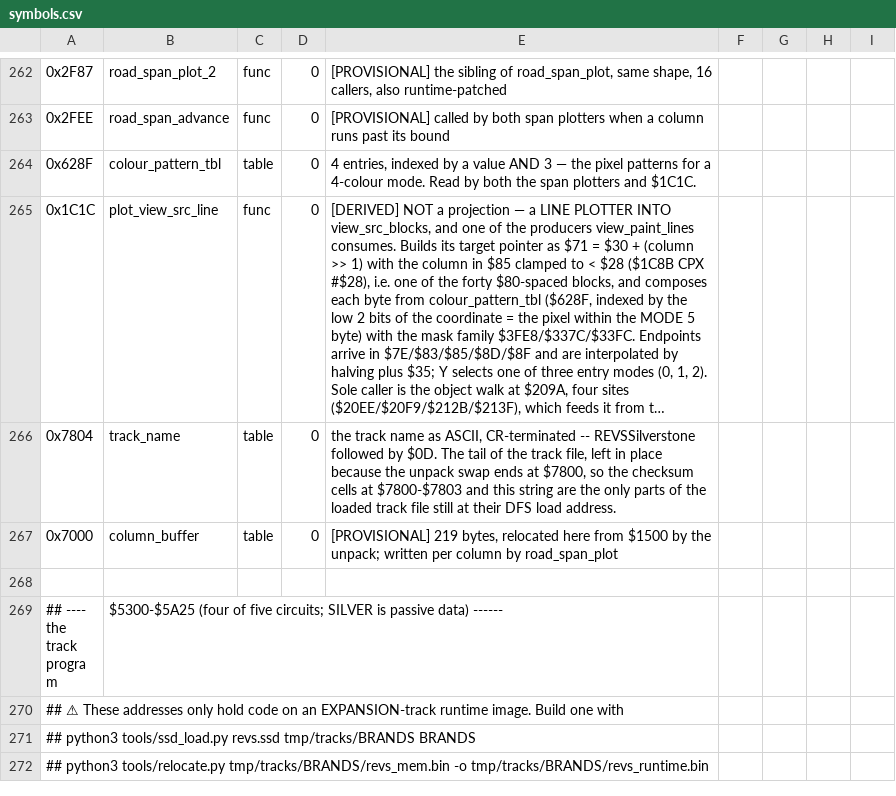
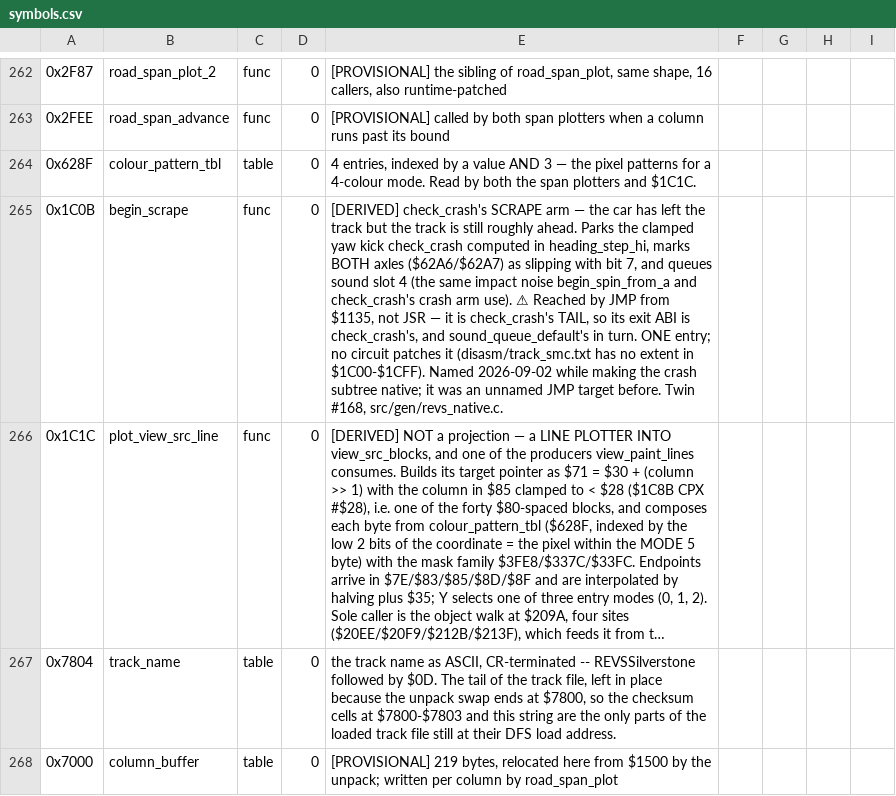
Before and after one commit to Vesuri/revs, a CSV file: disasm/symbols.csv, drawn as a sheet; only a part is shown, gaps mark what is left out; the shorter side is filled out with more unchanged rows; long unchanged cells end in …; the diff names each change by its address in the sheet, - before the commit and + after, or states it on an @@ line.

Commit message:
🔧 The crash/restart subtree goes native: twins #167-#171
check_crash ($111E), begin_scrape ($1C0B), sound_stop_all ($43F6),
build_player_car ($11CE) and step_delta_halve ($2B0E) — every remaining
transliteration in the call trees of check_crash and build_player_car.

Three things worth keeping out of the diff noise:

* check_crash's `LDA #$14 / BIT heading_step_hi / JSR abs8` is NOT an absolute
  value.  BIT sets N from the MEMORY operand and abs8's BPL tests the caller's
  N, so the constant comes back negated iff the yaw rate was negative: it is a
  SIGN COPY onto a clamped magnitude.  Written as such, with the argument at
  the code.

* step_delta_halve is three sign-propagating 16-bit halves — one ASR.W each,
  where the 6502 spelt it CLC/BPL/SEC/ROR/ROR.  ⭐ It is also the routine that
  made math_lo/hi look indexed: $74/$75/$76 here are the three LOW bytes of the
  step-delta vector, not a lo/hi pair.

* build_player_car threads the byte place_car_world_coords RETURNS as the index
  its tail uses, not saved_slot_index.  They differ on the per-circuit SMC trap
  arm (the callee hands back 1 there), and that arm is 10% of the fixture's
  cases — the first version failed on it.

`loader_stub` at $1200 turns out not to be a routine: build_player_car runs
$11CE-$1207 and falls straight through it, so that name is a revs_mem.bin
artifact shadowing this routine's tail.  Queued in docs/rename.md along with
$62A7, $31D0 and $3D68.

Gates: make validate PASS (12-defect sabotage sweep, all 12 FAIL, distinct
diffs), determinism + determinism-drive byte-identical, endian-lint clean,
tracks 6/6 byte-exact, track-run every circuit's hooks run, Amiga muldiv +
probe audits clean.

```diff
--- a/disasm/symbols.csv
+++ b/disasm/symbols.csv
+row 265: 0x1C0B | begin_scrape | func | 0 | [DERIVED] check_crash's SCRAPE arm — the car has left the track but the track is still roughly ahead. Parks the clamped yaw kick check_crash computed in heading_step_hi, marks BOTH axles ($62A6/$62A7) as slipping with bit 7, and queues sound slot 4 (the same impact noise begin_spin_from_a and check_crash's crash arm use). ⚠ Reached by JMP from $1135, not JSR — it is check_crash's TAIL, so its exit ABI is check_crash's, and sound_queue_default's in turn. ONE entry; no circuit patches it (disasm/track_smc.txt has no extent in $1C00-$1CFF). Named 2026-09-02 while making the crash subtree native; it was an unnamed JMP target before. Twin #168, src/gen/revs_native.c.
```
Also changed, not shown: 6 other files.
